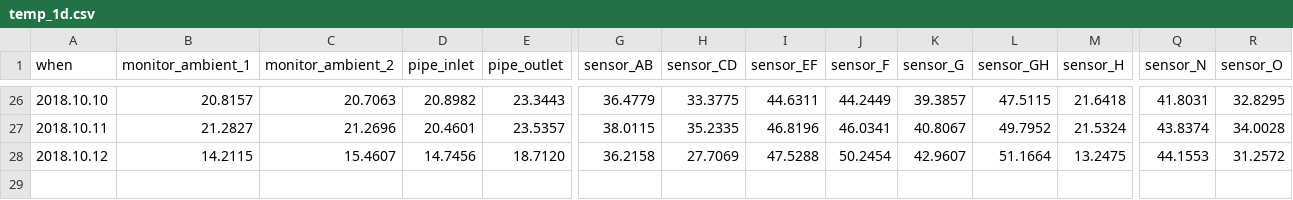
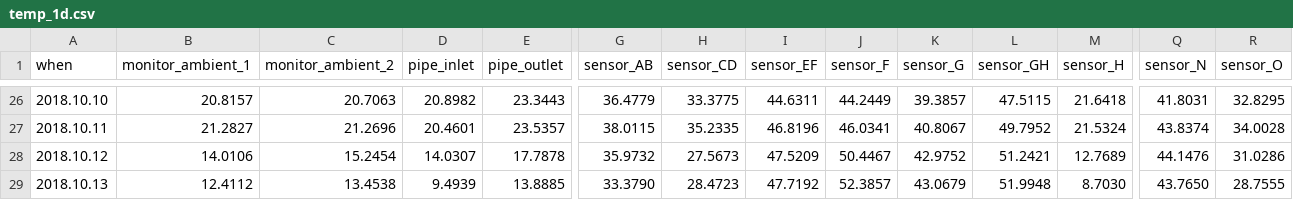
Before and after one commit to pgcrumley/MoundController, a CSV file: Data/temp_1d.csv, drawn as a sheet; only a part is shown, gaps mark what is left out; rows hold the shown columns only; the diff covers the shown part only; the diff names each change by its address in the sheet, - before the commit and + after, or states it on an @@ line.

```diff
--- a/Data/temp_1d.csv
+++ b/Data/temp_1d.csv
-B28 (monitor_ambient_1): 14.2115
+B28 (monitor_ambient_1): 14.0106
-C28 (monitor_ambient_2): 15.4607
+C28 (monitor_ambient_2): 15.2454
-D28 (pipe_inlet): 14.7456
+D28 (pipe_inlet): 14.0307
-E28 (pipe_outlet): 18.7120
+E28 (pipe_outlet): 17.7878
-G28 (sensor_AB): 36.2158
+G28 (sensor_AB): 35.9732
-H28 (sensor_CD): 27.7069
+H28 (sensor_CD): 27.5673
-I28 (sensor_EF): 47.5288
+I28 (sensor_EF): 47.5209
-J28 (sensor_F): 50.2454
+J28 (sensor_F): 50.4467
-K28 (sensor_G): 42.9607
+K28 (sensor_G): 42.9752
-L28 (sensor_GH): 51.1664
+L28 (sensor_GH): 51.2421
-M28 (sensor_H): 13.2475
+M28 (sensor_H): 12.7689
-Q28 (sensor_N): 44.1553
+Q28 (sensor_N): 44.1476
-R28 (sensor_O): 31.2572
+R28 (sensor_O): 31.0286
+row 29: 2018.10.13 | 12.4112 | 13.4538 | 9.4939 | 13.8885 | 33.3790 | 28.4723 | 47.7192 | 52.3857 | 43.0679 | 51.9948 | 8.7030 | 43.7650 | 28.7555
```
Also changed, not shown: 4 edited cells elsewhere in this file, Data/temp_1h.csv, 2 other files.
